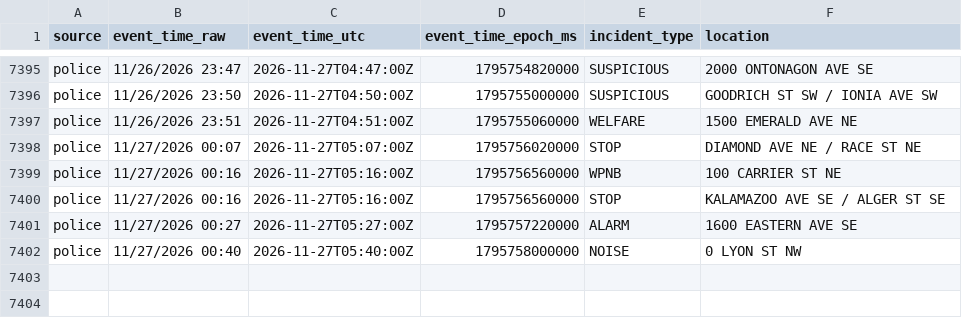
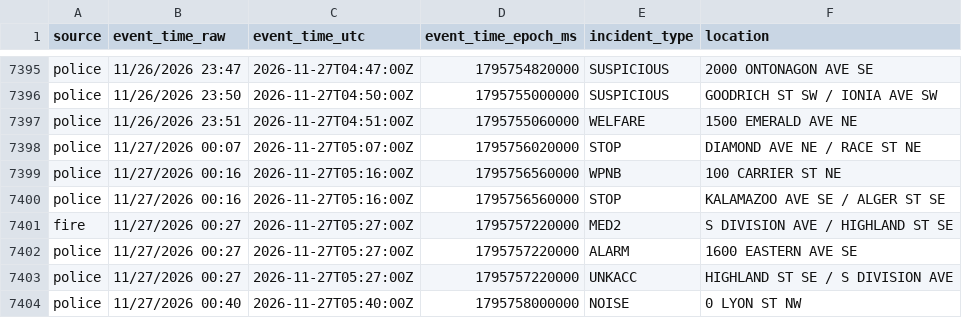
Before and after one commit to Cantica-Systems/kent-co-mi-dispatch, a CSV file: data/grcity/2026-11.csv, drawn as a sheet; only a part is shown, gaps mark what is left out.

```diff
--- a/data/grcity/2026-11.csv
+++ b/data/grcity/2026-11.csv
@@ -7400,3 +7400,5 @@ police,11/27/2026 00:16,2026-11-27T05:16:00Z,1795756560000,WPNB,100 CARRIER ST N
 police,11/27/2026 00:16,2026-11-27T05:16:00Z,1795756560000,STOP,KALAMAZOO AVE SE / ALGER ST SE
+fire,11/27/2026 00:27,2026-11-27T05:27:00Z,1795757220000,MED2,S DIVISION AVE / HIGHLAND ST SE
 police,11/27/2026 00:27,2026-11-27T05:27:00Z,1795757220000,ALARM,1600 EASTERN AVE SE
+police,11/27/2026 00:27,2026-11-27T05:27:00Z,1795757220000,UNKACC,HIGHLAND ST SE / S DIVISION AVE
 police,11/27/2026 00:40,2026-11-27T05:40:00Z,1795758000000,NOISE,0 LYON ST NW
```
Also changed, not shown: 2 other files.
